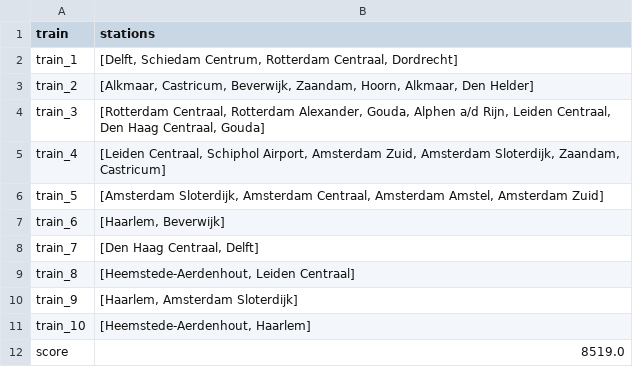
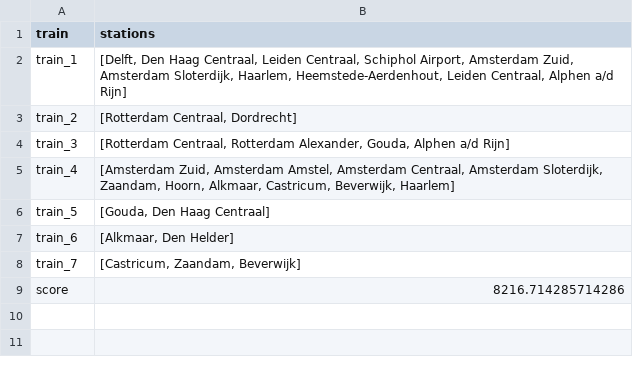
Before and after one commit to LauraKoelewijn/InvalidSlugz, a CSV file: output/output.csv, drawn as a sheet.

Commit message:
Edited the k formula and the constraints, to make no more then 7 trains and for the train not to run more then 120 min

```diff
--- a/output/output.csv
+++ b/output/output.csv
@@ -1,12 +1,9 @@
 train,stations
-train_1,"[Delft, Schiedam Centrum, Rotterdam Centraal, Dordrecht]"
-train_2,"[Alkmaar, Castricum, Beverwijk, Zaandam, Hoorn, Alkmaar, Den Helder]"
-train_3,"[Rotterdam Centraal, Rotterdam Alexander, Gouda, Alphen a/d Rijn, Leiden Centraal, Den Haag Centraal, Gouda]"
-train_4,"[Leiden Centraal, Schiphol Airport, Amsterdam Zuid, Amsterdam Sloterdijk, Zaandam, Castricum]"
-train_5,"[Amsterdam Sloterdijk, Amsterdam Centraal, Amsterdam Amstel, Amsterdam Zuid]"
-train_6,"[Haarlem, Beverwijk]"
-train_7,"[Den Haag Centraal, Delft]"
-train_8,"[Heemstede-Aerdenhout, Leiden Centraal]"
-train_9,"[Haarlem, Amsterdam Sloterdijk]"
-train_10,"[Heemstede-Aerdenhout, Haarlem]"
-score,8519.0
+train_1,"[Delft, Den Haag Centraal, Leiden Centraal, Schiphol Airport, Amsterdam Zuid, Amsterdam Sloterdijk, Haarlem, Heemstede-Aerdenhout, Leiden Centraal, Alphen a/d Rijn]"
+train_2,"[Rotterdam Centraal, Dordrecht]"
+train_3,"[Rotterdam Centraal, Rotterdam Alexander, Gouda, Alphen a/d Rijn]"
+train_4,"[Amsterdam Zuid, Amsterdam Amstel, Amsterdam Centraal, Amsterdam Sloterdijk, Zaandam, Hoorn, Alkmaar, Castricum, Beverwijk, Haarlem]"
+train_5,"[Gouda, Den Haag Centraal]"
+train_6,"[Alkmaar, Den Helder]"
+train_7,"[Castricum, Zaandam, Beverwijk]"
+score,8216.714285714286
```
Also changed, not shown: 3 other files.
